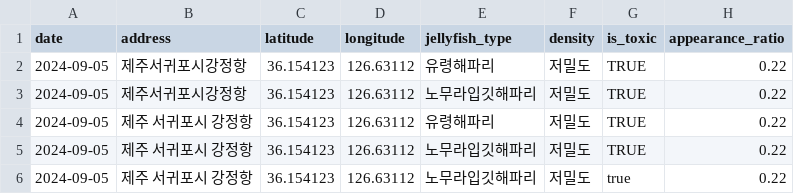
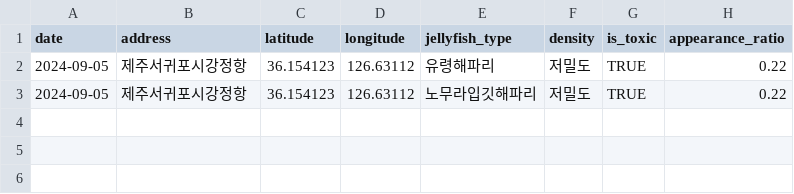
Before and after one commit to 2innnnn0/comento_data_analysis_2202, a CSV file: jellyfish.csv, drawn as a sheet.

Commit message:
Edit append data

```diff
--- a/jellyfish.csv
+++ b/jellyfish.csv
@@ -3,4 +3 @@
 2024-09-05,제주서귀포시강정항,36.154123,126.63112,노무라입깃해파리,저밀도,TRUE,0.22
-2024-09-05,제주 서귀포시 강정항,36.154123,126.63112,유령해파리,저밀도,TRUE,0.22
-2024-09-05,제주 서귀포시 강정항,36.154123,126.63112,노무라입깃해파리,저밀도,TRUE,0.22
-2024-09-05,제주 서귀포시 강정항,36.154123,126.63112,노무라입깃해파리,저밀도,true,0.22
```
